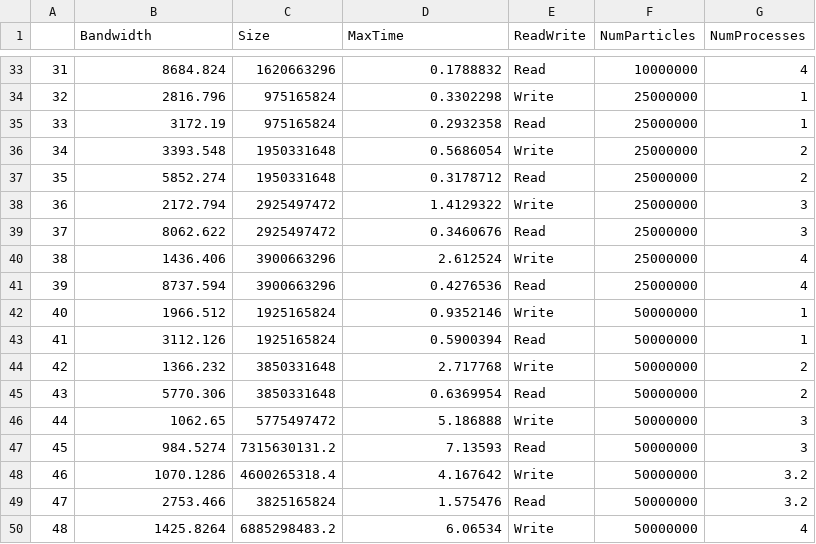
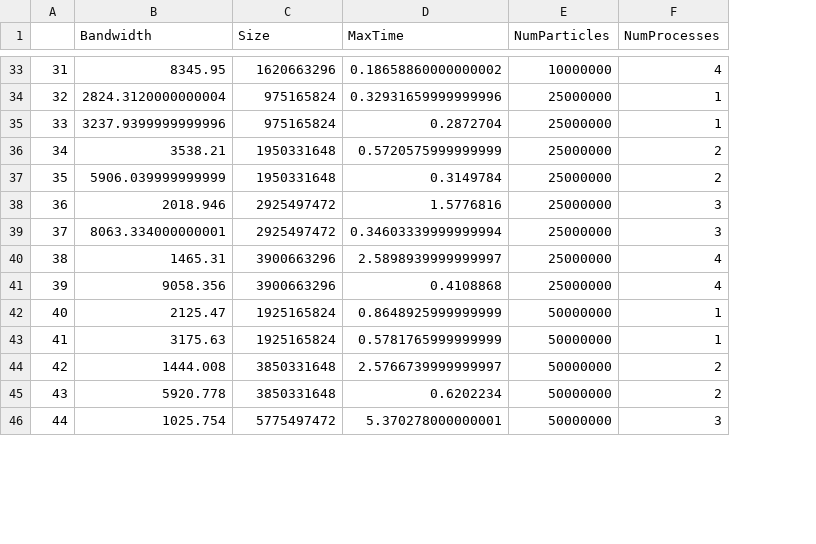
Before and after one commit to Ankur19/HACC_IO_Benchmark_Tests, a CSV file: volumeResults.csv, drawn as a sheet; only a part is shown, gaps mark what is left out; removed rows and columns are numbered as before the commit, all else as after; the diff covers the shown part only; the diff names each change by its address in the sheet, - before the commit and + after, or states it on an @@ line.

```diff
--- a/volumeResults.csv
+++ b/volumeResults.csv
-column E (ReadWrite), rows 33-46: Read | Write | Read | Write | Read | Write | Read | Write | Read | Write | Read | Write | Read | Write
-B33 (Bandwidth): 8684.824
+B33 (Bandwidth): 8345.95
-D33 (MaxTime): 0.1788832
+D33 (MaxTime): 0.18658860000000002
-B34 (Bandwidth): 2816.796
+B34 (Bandwidth): 2824.3120000000004
-D34 (MaxTime): 0.3302298
+D34 (MaxTime): 0.32931659999999996
-B35 (Bandwidth): 3172.19
+B35 (Bandwidth): 3237.9399999999996
-D35 (MaxTime): 0.2932358
+D35 (MaxTime): 0.2872704
-B36 (Bandwidth): 3393.548
+B36 (Bandwidth): 3538.21
-D36 (MaxTime): 0.5686054
+D36 (MaxTime): 0.5720575999999999
-B37 (Bandwidth): 5852.274
+B37 (Bandwidth): 5906.039999999999
-D37 (MaxTime): 0.3178712
+D37 (MaxTime): 0.3149784
-B38 (Bandwidth): 2172.794
+B38 (Bandwidth): 2018.946
-D38 (MaxTime): 1.4129322
+D38 (MaxTime): 1.5776816
-B39 (Bandwidth): 8062.622
+B39 (Bandwidth): 8063.334000000001
-D39 (MaxTime): 0.3460676
+D39 (MaxTime): 0.34603339999999994
-B40 (Bandwidth): 1436.406
+B40 (Bandwidth): 1465.31
-D40 (MaxTime): 2.612524
+D40 (MaxTime): 2.5898939999999997
-B41 (Bandwidth): 8737.594
+B41 (Bandwidth): 9058.356
-D41 (MaxTime): 0.4276536
+D41 (MaxTime): 0.4108868
-B42 (Bandwidth): 1966.512
+B42 (Bandwidth): 2125.47
-D42 (MaxTime): 0.9352146
+D42 (MaxTime): 0.8648925999999999
-B43 (Bandwidth): 3112.126
+B43 (Bandwidth): 3175.63
-D43 (MaxTime): 0.5900394
+D43 (MaxTime): 0.5781765999999999
-B44 (Bandwidth): 1366.232
+B44 (Bandwidth): 1444.008
-D44 (MaxTime): 2.717768
+D44 (MaxTime): 2.5766739999999997
-B45 (Bandwidth): 5770.306
+B45 (Bandwidth): 5920.778
-D45 (MaxTime): 0.6369954
+D45 (MaxTime): 0.6202234
-B46 (Bandwidth): 1062.65
+B46 (Bandwidth): 1025.754
-D46 (MaxTime): 5.186888
+D46 (MaxTime): 5.370278000000001
-row 47: 45 | 984.5274 | 7315630131.2 | 7.13593 | Read | 50000000 | 3
-row 48: 46 | 1070.1286 | 4600265318.4 | 4.167642 | Write | 50000000 | 3.2
-row 49: 47 | 2753.466 | 3825165824 | 1.575476 | Read | 50000000 | 3.2
-row 50: 48 | 1425.8264 | 6885298483.2 | 6.06534 | Write | 50000000 | 4
```
Also changed, not shown: 2 added rows and 62 edited cells elsewhere in this file, localResults.csv, 16 other files.
